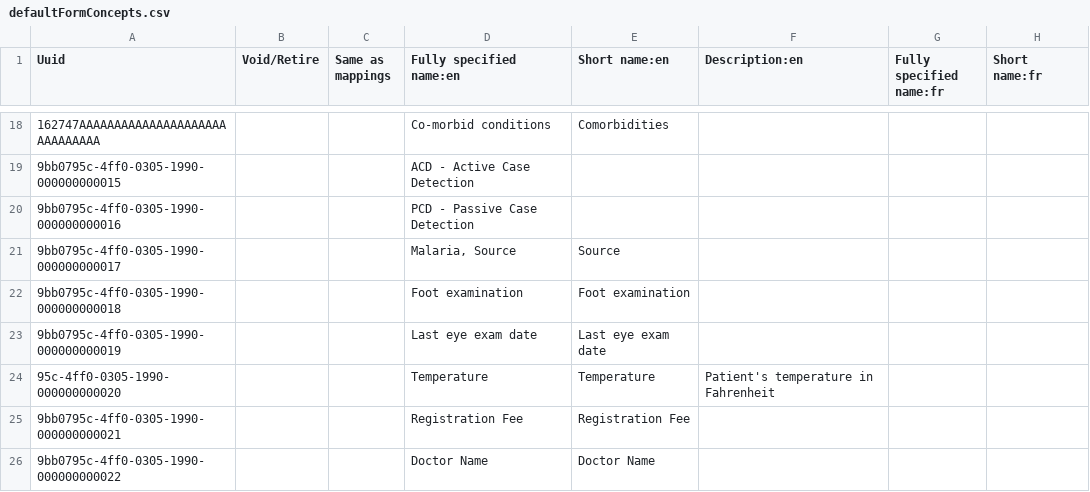
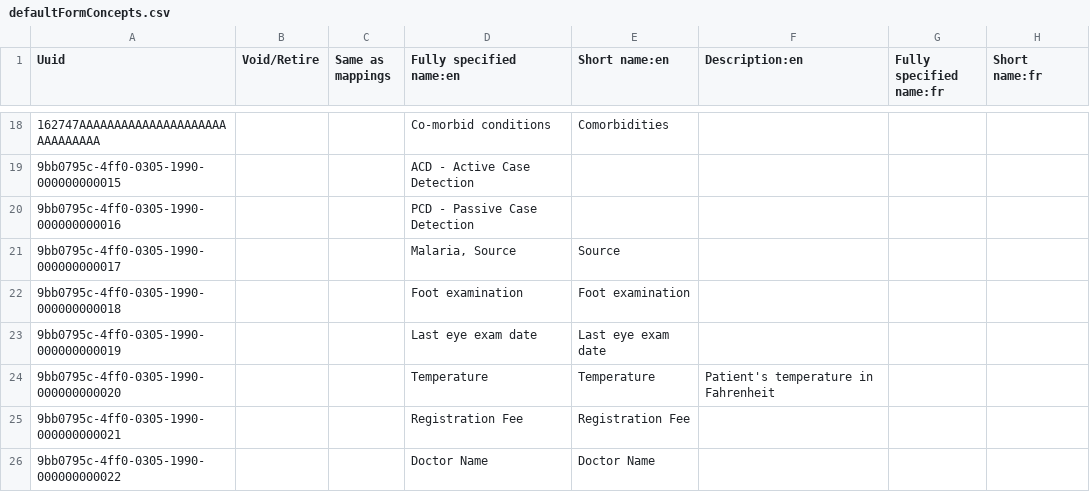
Before and after one commit to Bahmni/clinic-config, a CSV file: masterdata/configuration/concepts/defaultFormConcepts.csv, drawn as a sheet; only a part is shown, gaps mark what is left out; the diff names each change by its address in the sheet, - before the commit and + after, or states it on an @@ line.

Commit message:
[Rahul] | BAH-3126 | Fix. Temerature Concept UUID

```diff
--- a/masterdata/configuration/concepts/defaultFormConcepts.csv
+++ b/masterdata/configuration/concepts/defaultFormConcepts.csv
-A24 (Uuid): 95c-4ff0-0305-1990-000000000020
+A24 (Uuid): 9bb0795c-4ff0-0305-1990-000000000020
```
